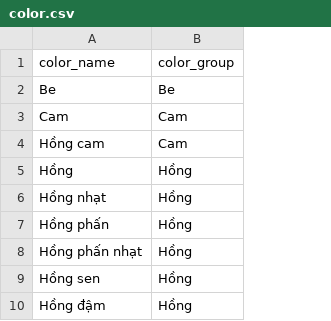
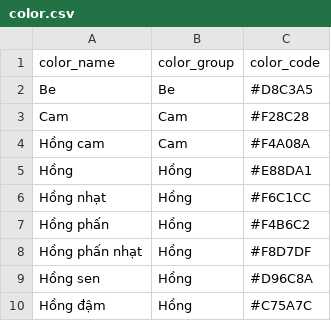
Before and after one commit to pamern/xeoxo_db, a CSV file: data/master/color.csv, drawn as a sheet; only a part is shown; the diff names each change by its address in the sheet, - before the commit and + after, or states it on an @@ line.

```diff
--- a/data/master/color.csv
+++ b/data/master/color.csv
+column C (color_code), rows 2-10: #D8C3A5 | #F28C28 | #F4A08A | #E88DA1 | #F6C1CC | #F4B6C2 | #F8D7DF | #D96C8A | #C75A7C
```
Also changed, not shown: data/master/collections.csv, data/master/product_line_media.csv, 52 other files.
